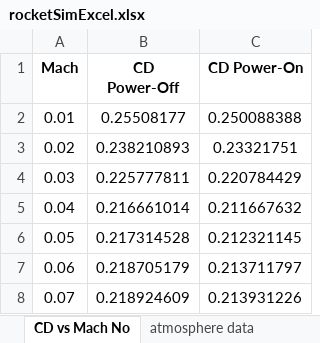
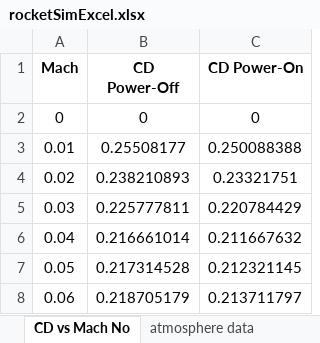
Before and after one commit to Kheirlb/rockets, an Excel workbook: rocketSimExcel.xlsx, sheet CD vs Mach No, drawn as a sheet; only a part is shown; the shorter side is filled out with more unchanged rows; values as stored, in another font and other column widths than the file's, no borders; charts and pictures not drawn; the diff names each change by its address in the sheet, - before the commit and + after, or states it on an @@ line.

```diff
--- a/rocketSimExcel.xlsx (sheet CD vs Mach No)
+++ b/rocketSimExcel.xlsx (sheet CD vs Mach No)
+row 2: 0 | 0 | 0
```
Also changed, not shown: sheet atmosphere data, charts or pictures, 11 other files.
